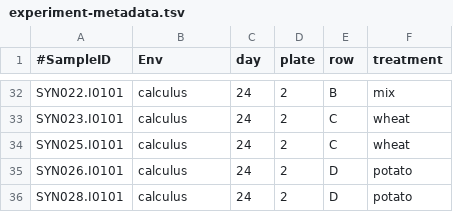
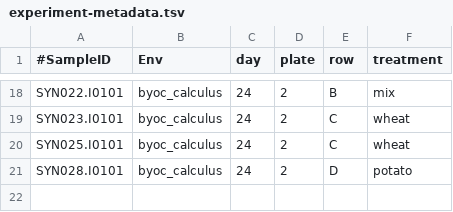
Before and after one commit to bbartholdy/byoc-valid, a TSV file: 01-documentation/experiment-metadata.tsv, drawn as a sheet; only a part is shown, gaps mark what is left out; removed rows and columns are numbered as before the commit, all else as after; the diff covers the shown part only; the diff names each change by its address in the sheet, - before the commit and + after, or states it on an @@ line.

```diff
--- a/01-documentation/experiment-metadata.tsv
+++ b/01-documentation/experiment-metadata.tsv
-B18:B20 (Env): calculus
+B18:B20 (Env): byoc_calculus
-row 35: SYN026.I0101 | calculus | 24 | 2 | D | potato
-B21 (Env): calculus
+B21 (Env): byoc_calculus
```
Also changed, not shown: 14 removed rows and 7 edited cells elsewhere in this file, 01-documentation/analysis-metadata.tsv, 01-documentation/metadata.tsv, 4 other files.
